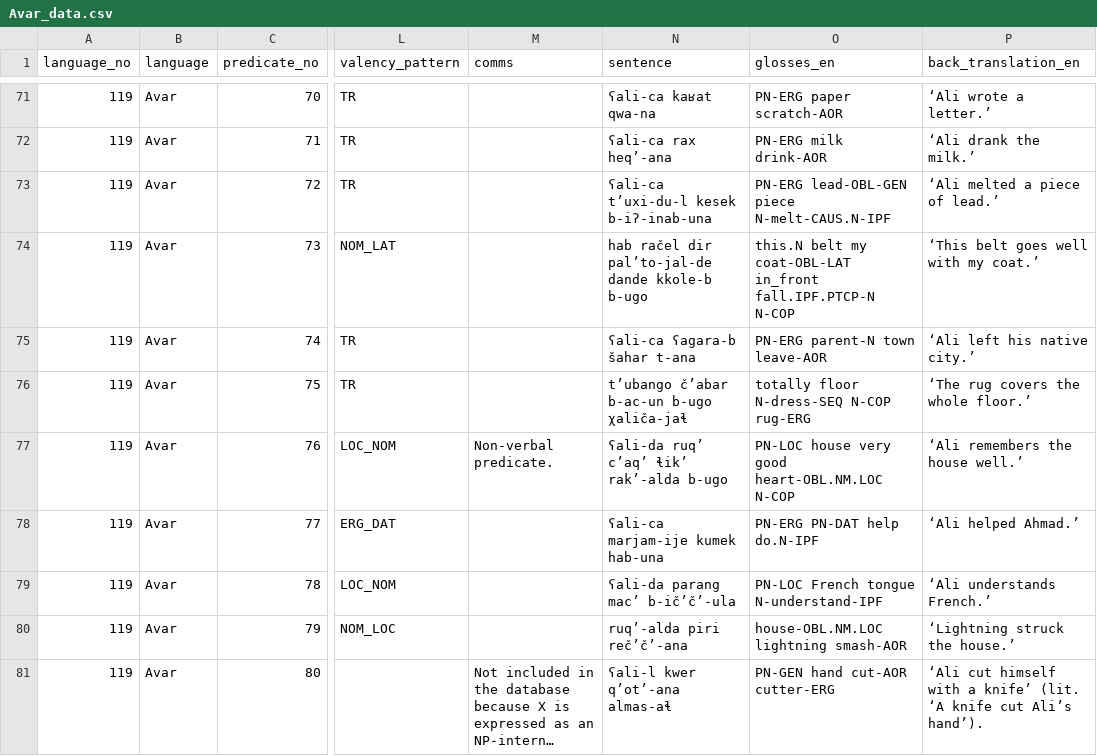
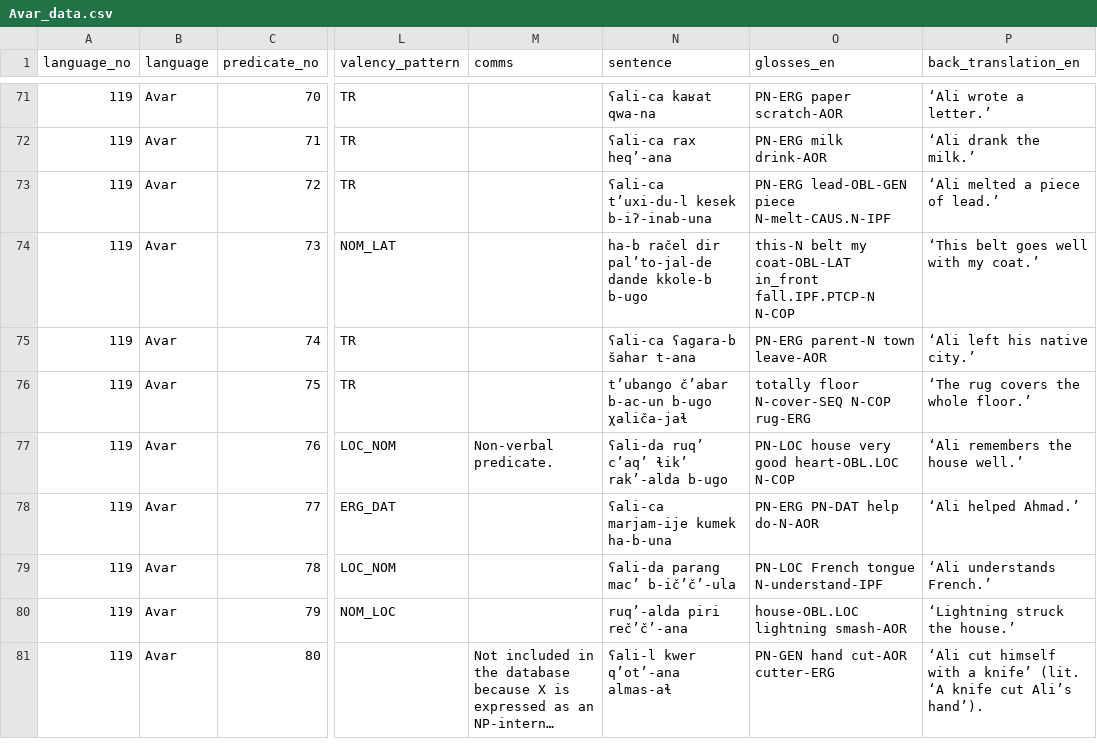
Before and after one commit to macleginn/bivaltyp, a CSV file: data/langtables/Avar_data.csv, drawn as a sheet; only a part is shown, gaps mark what is left out; long unchanged cells end in …; the diff covers the shown part only; the diff names each change by its address in the sheet, - before the commit and + after, or states it on an @@ line.

```diff
--- a/data/langtables/Avar_data.csv
+++ b/data/langtables/Avar_data.csv
-N74 (sentence): hab račel dir…
+N74 (sentence): ha-b račel dir…
-O74 (glosses_en): this.N belt my…
+O74 (glosses_en): this-N belt my…
-O76 (glosses_en): totally floor N-dress-SEQ N-COP rug-ERG
+O76 (glosses_en): totally floor N-cover-SEQ N-COP rug-ERG
-O77 (glosses_en): PN-LOC house very good heart-OBL.NM.LOC N-COP
+O77 (glosses_en): PN-LOC house very good heart-OBL.LOC N-COP
-N78 (sentence): ʕali-ca marjam-ije kumek hab-una
+N78 (sentence): ʕali-ca marjam-ije kumek ha-b-una
-O78 (glosses_en): PN-ERG PN-DAT help do.N-IPF
+O78 (glosses_en): PN-ERG PN-DAT help do-N-AOR
-O80 (glosses_en): house-OBL.NM.LOC lightning smash-AOR
+O80 (glosses_en): house-OBL.LOC lightning smash-AOR
```
Also changed, not shown: 61 edited cells elsewhere in this file.
